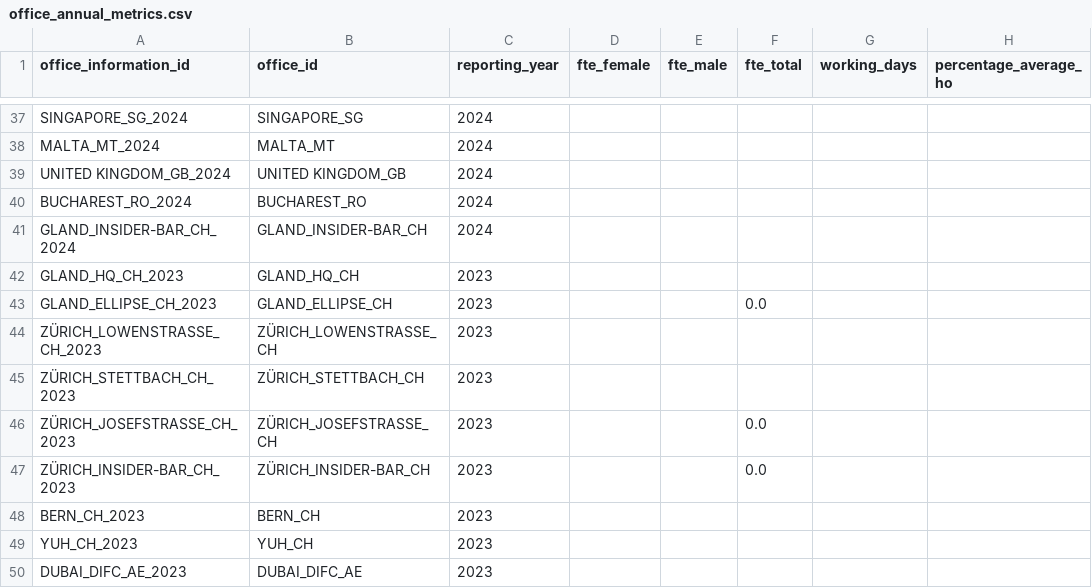
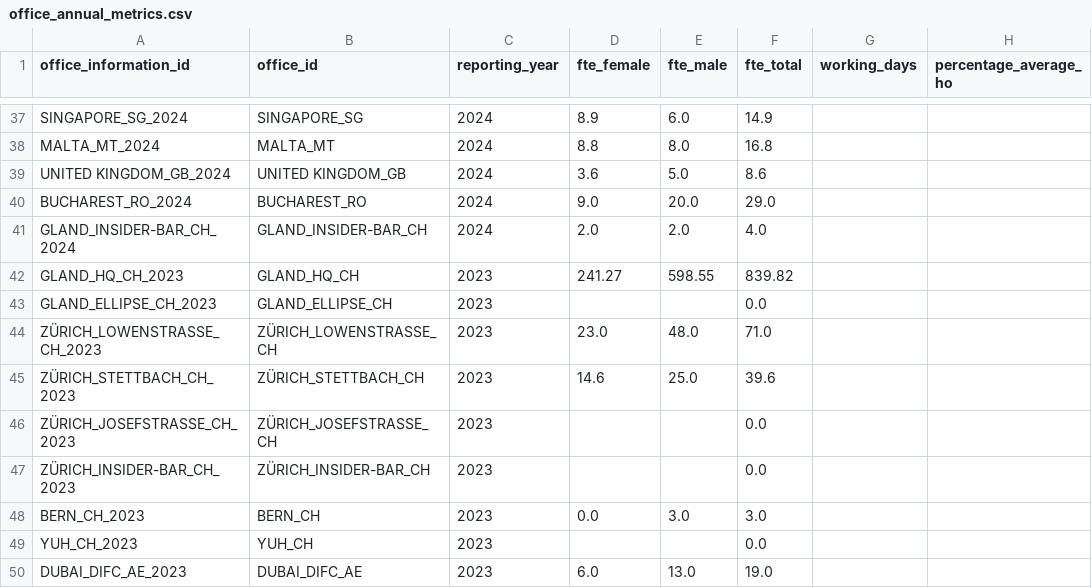
Before and after one commit to Kruju/E-Hub, a CSV file: seed/office_annual_metrics.csv, drawn as a sheet; only a part is shown, gaps mark what is left out; the diff covers the shown part only; the diff names each change by its address in the sheet, - before the commit and + after, or states it on an @@ line.

```diff
--- a/seed/office_annual_metrics.csv
+++ b/seed/office_annual_metrics.csv
-D37 (fte_female): (empty)
+D37 (fte_female): 8.9
-E37 (fte_male): (empty)
+E37 (fte_male): 6.0
-F37 (fte_total): (empty)
+F37 (fte_total): 14.9
-D38 (fte_female): (empty)
+D38 (fte_female): 8.8
-E38 (fte_male): (empty)
+E38 (fte_male): 8.0
-F38 (fte_total): (empty)
+F38 (fte_total): 16.8
-D39 (fte_female): (empty)
+D39 (fte_female): 3.6
-E39 (fte_male): (empty)
+E39 (fte_male): 5.0
-F39 (fte_total): (empty)
+F39 (fte_total): 8.6
-D40 (fte_female): (empty)
+D40 (fte_female): 9.0
-E40 (fte_male): (empty)
+E40 (fte_male): 20.0
-F40 (fte_total): (empty)
+F40 (fte_total): 29.0
-D41 (fte_female): (empty)
+D41 (fte_female): 2.0
-E41 (fte_male): (empty)
+E41 (fte_male): 2.0
-F41 (fte_total): (empty)
+F41 (fte_total): 4.0
-D42 (fte_female): (empty)
+D42 (fte_female): 241.27
-E42 (fte_male): (empty)
+E42 (fte_male): 598.55
-F42 (fte_total): (empty)
+F42 (fte_total): 839.82
-D44 (fte_female): (empty)
+D44 (fte_female): 23.0
-E44 (fte_male): (empty)
+E44 (fte_male): 48.0
-F44 (fte_total): (empty)
+F44 (fte_total): 71.0
-D45 (fte_female): (empty)
+D45 (fte_female): 14.6
-E45 (fte_male): (empty)
+E45 (fte_male): 25.0
-F45 (fte_total): (empty)
+F45 (fte_total): 39.6
-D48 (fte_female): (empty)
+D48 (fte_female): 0.0
-E48 (fte_male): (empty)
+E48 (fte_male): 3.0
-F48 (fte_total): (empty)
+F48 (fte_total): 3.0
-F49 (fte_total): (empty)
+F49 (fte_total): 0.0
-D50 (fte_female): (empty)
+D50 (fte_female): 6.0
-E50 (fte_male): (empty)
+E50 (fte_male): 13.0
-F50 (fte_total): (empty)
+F50 (fte_total): 19.0
```
Also changed, not shown: 61 edited cells elsewhere in this file, 4 other files.
